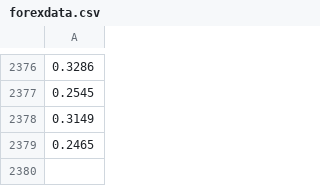
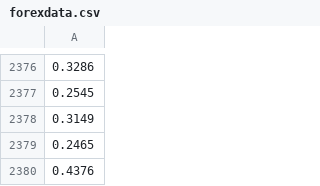
Before and after one commit to akjcon/MoneyMoves, a CSV file: Arbitrage/forexdata.csv, drawn as a sheet; only a part is shown, gaps mark what is left out; the diff names each change by its address in the sheet, - before the commit and + after, or states it on an @@ line.

Commit message:
forexdata update

```diff
--- a/Arbitrage/forexdata.csv
+++ b/Arbitrage/forexdata.csv
+row 2380: 0.4376
```
